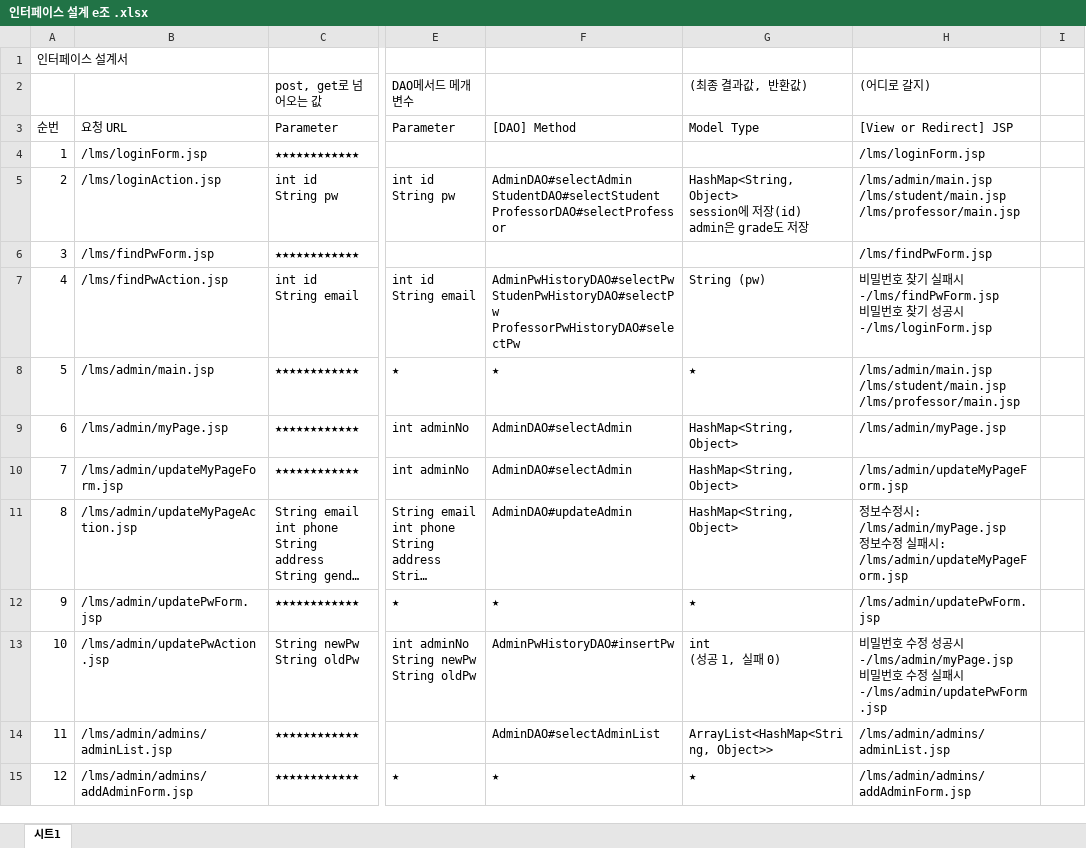
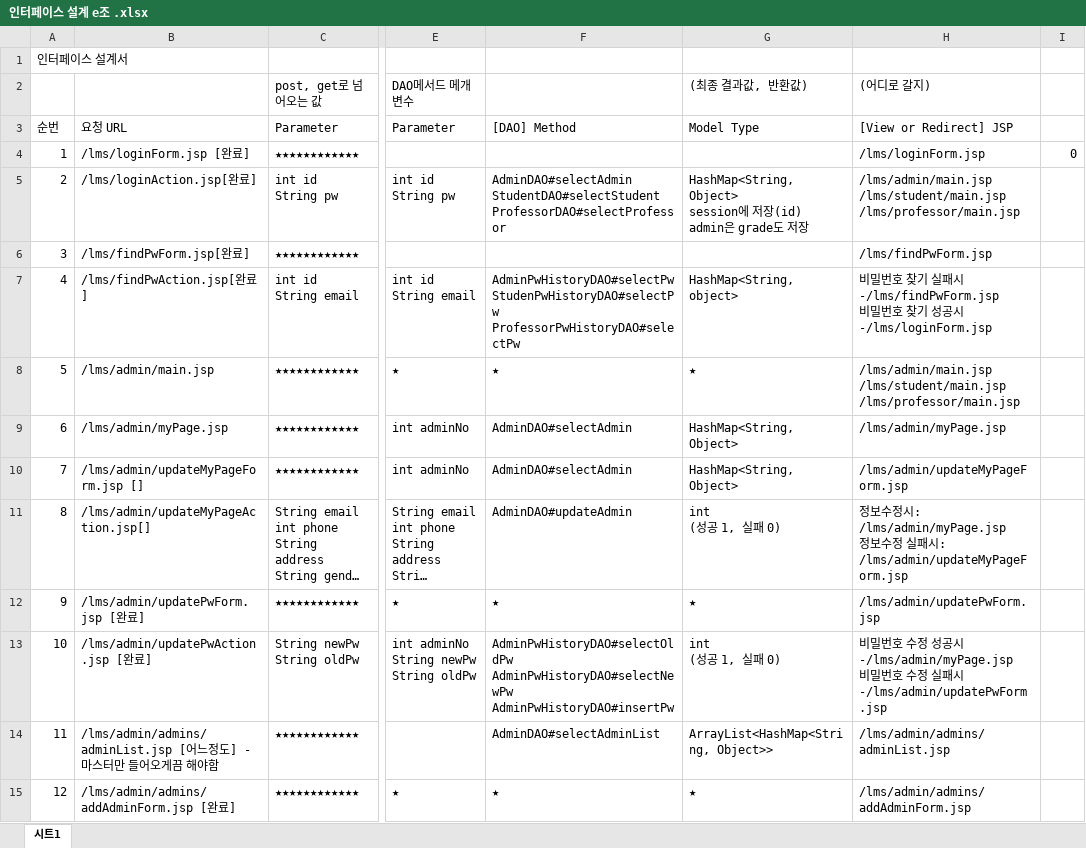
Before and after one commit to semi-E/semi-E, an Excel workbook: lms/src/main/webapp/WEB-INF/인터페이스 설계 e조 .xlsx, sheet 시트1, drawn as a sheet; only a part is shown, gaps mark what is left out; long unchanged cells end in …; values as stored, in another font and other column widths than the file's, no cell formats; charts and pictures not drawn; ↵ is a line break in a cell; the diff covers the shown part only; the diff names each change by its address in the sheet, - before the commit and + after, or states it on an @@ line.

Commit message:
인터페이스 설계서, db 최신화

```diff
--- a/lms/src/main/webapp/WEB-INF/인터페이스 설계 e조 .xlsx (sheet 시트1)
+++ b/lms/src/main/webapp/WEB-INF/인터페이스 설계 e조 .xlsx (sheet 시트1)
-B4 (요청 URL): /lms/loginForm.jsp
+B4 (요청 URL): /lms/loginForm.jsp [완료]
-I4: (empty)
+I4: 0
-B5 (요청 URL): /lms/loginAction.jsp
+B5 (요청 URL): /lms/loginAction.jsp[완료]
-B6 (요청 URL): /lms/findPwForm.jsp
+B6 (요청 URL): /lms/findPwForm.jsp[완료]
-B7 (요청 URL): /lms/findPwAction.jsp
+B7 (요청 URL): /lms/findPwAction.jsp[완료]
-G7 (Model Type): String (pw)
+G7 (Model Type): HashMap<String, object>
-B10 (요청 URL): /lms/admin/updateMyPageForm.jsp
+B10 (요청 URL): /lms/admin/updateMyPageForm.jsp []
-B11 (요청 URL): /lms/admin/updateMyPageAction.jsp
+B11 (요청 URL): /lms/admin/updateMyPageAction.jsp[]
-G11 (Model Type): HashMap<String, Object>
+G11 (Model Type): int ↵ (성공 1, 실패 0)
-B12 (요청 URL): /lms/admin/updatePwForm.jsp
+B12 (요청 URL): /lms/admin/updatePwForm.jsp [완료]
-B13 (요청 URL): /lms/admin/updatePwAction.jsp
+B13 (요청 URL): /lms/admin/updatePwAction.jsp [완료]
-F13 ([DAO] Method): AdminPwHistoryDAO#insertPw
+F13 ([DAO] Method): AdminPwHistoryDAO#selectOldPw ↵ AdminPwHistoryDAO#selectNewPw ↵ AdminPwHistoryDAO#insertPw
-B14 (요청 URL): /lms/admin/admins/adminList.jsp
+B14 (요청 URL): /lms/admin/admins/adminList.jsp [어느정도] - 마스터만 들어오게끔 해야함
-B15 (요청 URL): /lms/admin/admins/addAdminForm.jsp
+B15 (요청 URL): /lms/admin/admins/addAdminForm.jsp [완료]
```
Also changed, not shown: 77 edited cells elsewhere in this sheet, cell formats, 2 other files.
